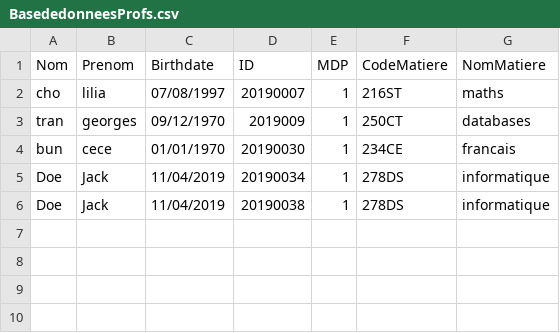
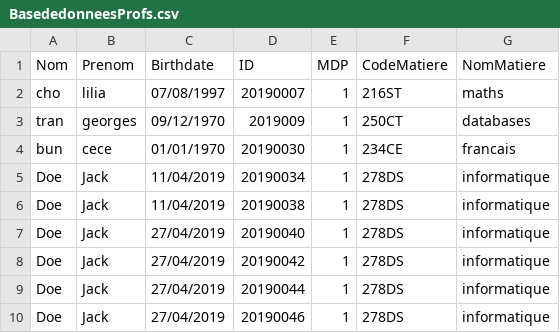
Before and after one commit to opsilonn/Moodle_2, a CSV file: src/Gestionfichier/BasededonneesProfs.csv, drawn as a sheet; the diff names each change by its address in the sheet, - before the commit and + after, or states it on an @@ line.

```diff
--- a/src/Gestionfichier/BasededonneesProfs.csv
+++ b/src/Gestionfichier/BasededonneesProfs.csv
+row 7: Doe | Jack | 27/04/2019 | 20190040 | 1 | 278DS | informatique
+row 8: Doe | Jack | 27/04/2019 | 20190042 | 1 | 278DS | informatique
+row 9: Doe | Jack | 27/04/2019 | 20190044 | 1 | 278DS | informatique
+row 10: Doe | Jack | 27/04/2019 | 20190046 | 1 | 278DS | informatique
```
Also changed, not shown: src/Gestionfichier/BasededonneesEleves.csv, 19 other files.
